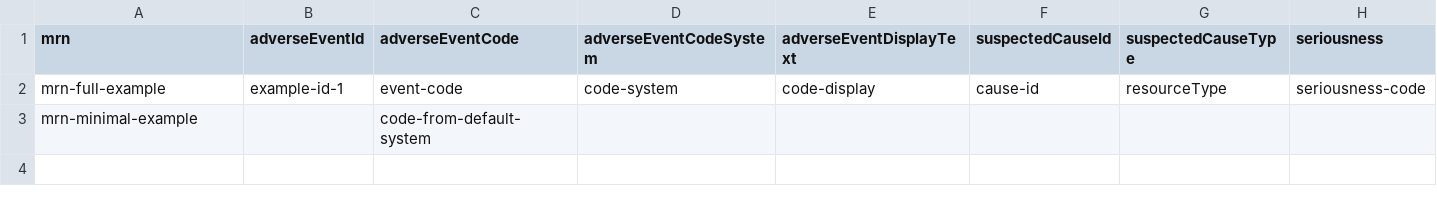
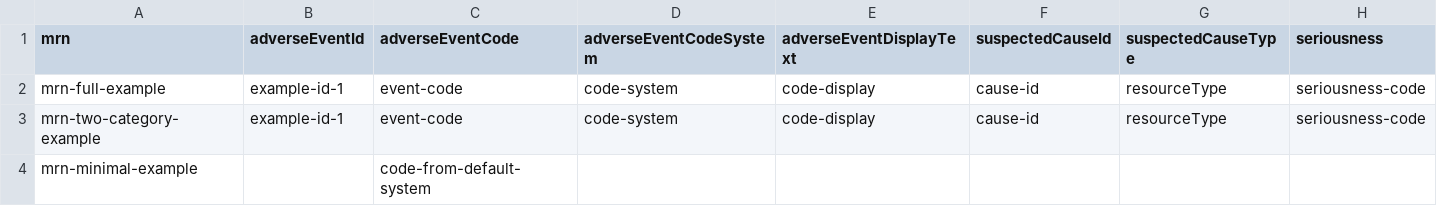
Before and after one commit to mcode/mcode-extraction-framework, a CSV file: docs/adverse-event.csv, drawn as a sheet; only a part is shown; rows hold the shown columns only; the diff names each change by its address in the sheet, - before the commit and + after, or states it on an @@ line.

Commit message:
sample-data update

```diff
--- a/docs/adverse-event.csv
+++ b/docs/adverse-event.csv
+row 3: mrn-two-category-example | example-id-1 | event-code | code-system | code-display | cause-id | resourceType | seriousness-code
```
Also changed, not shown: 1 other file.
